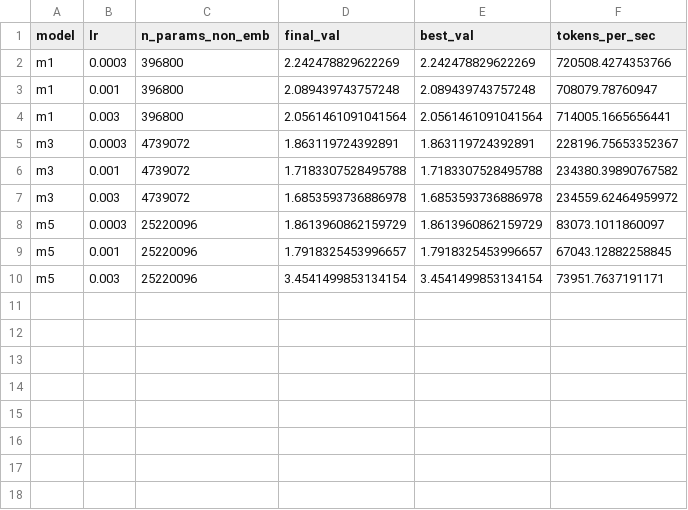
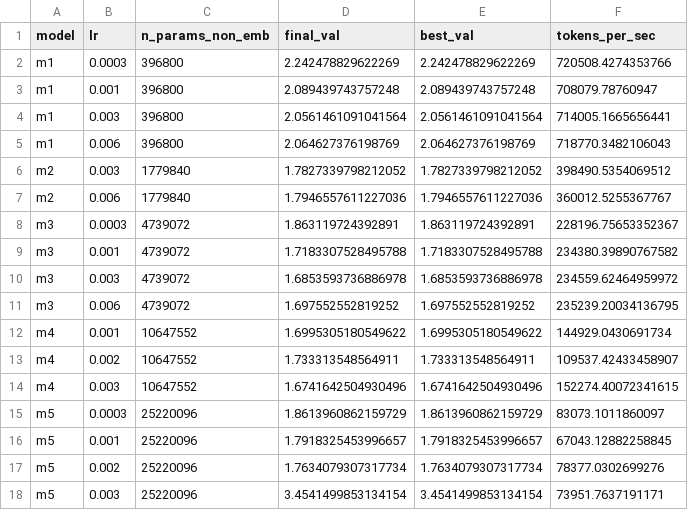
Before and after one commit to Teamoreteateo/DSA4212-Small_LLM, a CSV file: results/tables/lr_sweep.csv, drawn as a sheet; the diff names each change by its address in the sheet, - before the commit and + after, or states it on an @@ line.

Commit message:
Pilot 2; final per-model LRs; budget declaration; pre-registered analysis plan

```diff
--- a/results/tables/lr_sweep.csv
+++ b/results/tables/lr_sweep.csv
+row 5: m1 | 0.006 | 396800 | 2.064627376198769 | 2.064627376198769 | 718770.3482106043
+row 6: m2 | 0.003 | 1779840 | 1.7827339798212052 | 1.7827339798212052 | 398490.5354069512
+row 7: m2 | 0.006 | 1779840 | 1.7946557611227036 | 1.7946557611227036 | 360012.5255367767
+row 11: m3 | 0.006 | 4739072 | 1.697552552819252 | 1.697552552819252 | 235239.20034136795
+row 12: m4 | 0.001 | 10647552 | 1.6995305180549622 | 1.6995305180549622 | 144929.0430691734
+row 13: m4 | 0.002 | 10647552 | 1.733313548564911 | 1.733313548564911 | 109537.42433458907
+row 14: m4 | 0.003 | 10647552 | 1.6741642504930496 | 1.6741642504930496 | 152274.40072341615
+row 17: m5 | 0.002 | 25220096 | 1.7634079307317734 | 1.7634079307317734 | 78377.0302699276
```
Also changed, not shown: 18 other files.
